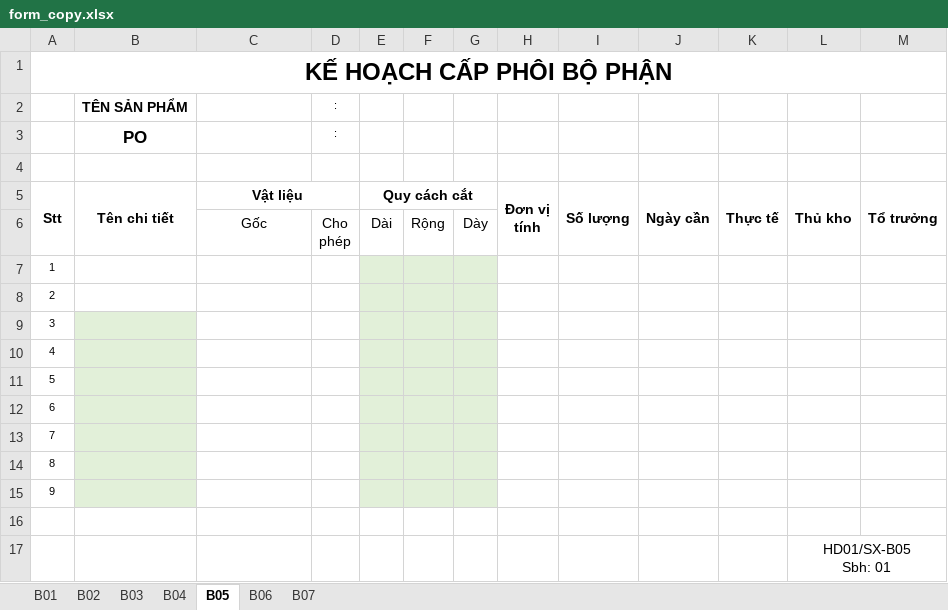
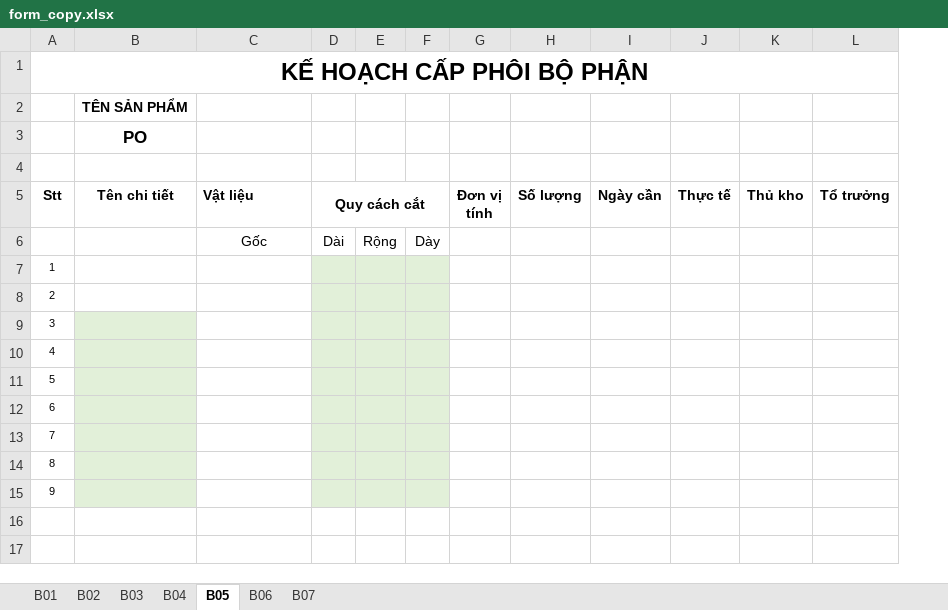
Before and after one commit to lxhoang96/PLanDesign, an Excel workbook: form_copy.xlsx, sheet B05, drawn as a sheet; values as stored, in another font and other column widths than the file's, no borders; charts and pictures not drawn; ↵ is a line break in a cell; the diff names each change by its address in the sheet, - before the commit and + after, or states it on an @@ line.

```diff
--- a/form_copy.xlsx (sheet B05)
+++ b/form_copy.xlsx (sheet B05)
-column D, rows 2-6: : | : |  |  | Cho ↵ phép
-A5:A6 merged
-B5:B6 merged
-C5 alignment: center
+C5 alignment: left
-C5:D5 merged
-H5:H6 merged
-I5:I6 merged
-J5:J6 merged
-K5:K6 merged
-L5:L6 merged
-M5:M6 merged
-row 16: (empty)
-row 17:  |  |  |  |  |  |  |  |  |  |  | HD01/SX-B05 ↵ Sbh: 01
```
Also changed, not shown: sheet B04, sheet B06, sheet B03, 9 other files.
